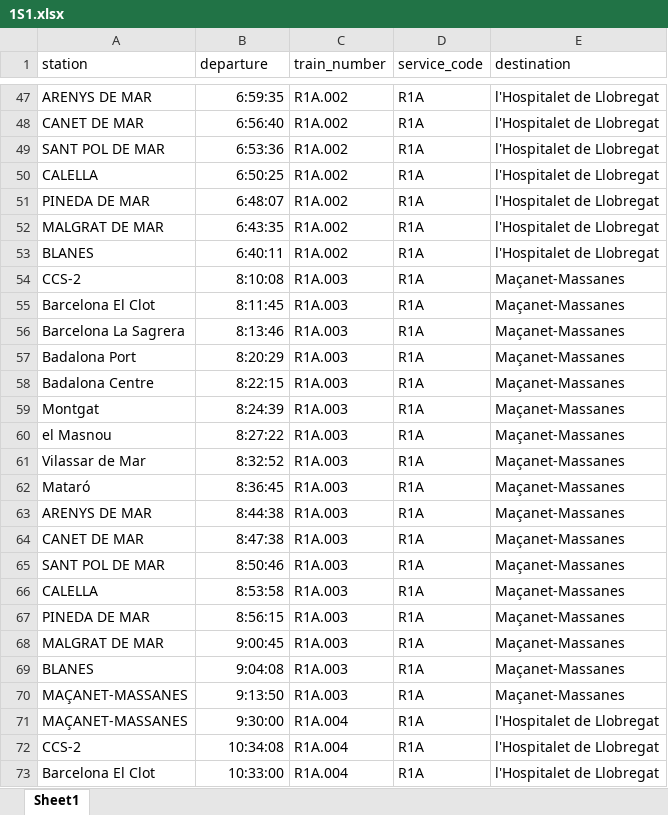
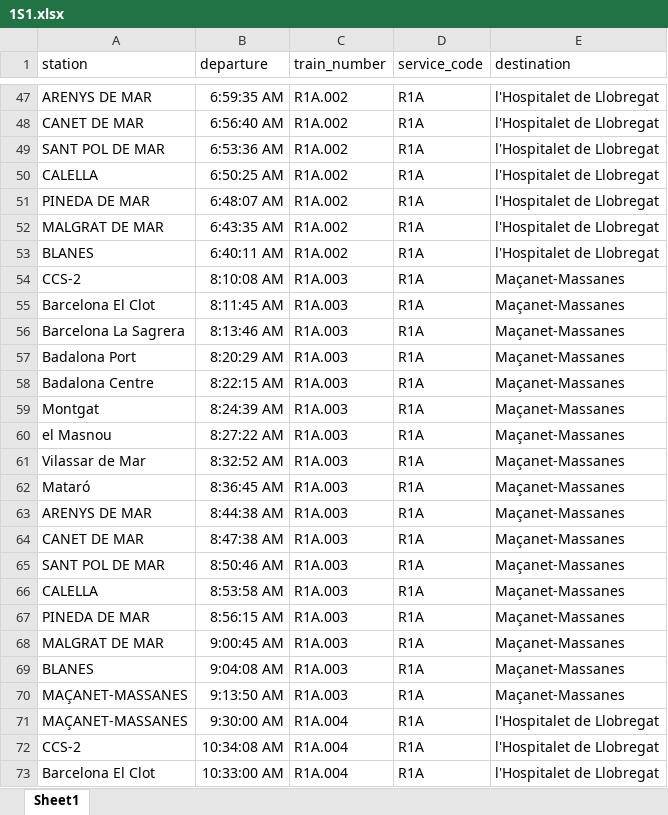
Before and after one commit to mms333/CatRail, an Excel workbook: dades/1S1.xlsx, sheet Sheet1, drawn as a sheet; only a part is shown, gaps mark what is left out; values as stored, in another font and other column widths than the file's, no borders; the diff covers the shown part only; the diff names each change by its address in the sheet, - before the commit and + after, or states it on an @@ line.

```diff
--- a/dades/1S1.xlsx (sheet Sheet1)
+++ b/dades/1S1.xlsx (sheet Sheet1)
-B47 (departure): 6:59:35
+B47 (departure): 6:59:35 AM
-B48 (departure): 6:56:40
+B48 (departure): 6:56:40 AM
-B49 (departure): 6:53:36
+B49 (departure): 6:53:36 AM
-B50 (departure): 6:50:25
+B50 (departure): 6:50:25 AM
-B51 (departure): 6:48:07
+B51 (departure): 6:48:07 AM
-B52 (departure): 6:43:35
+B52 (departure): 6:43:35 AM
-B53 (departure): 6:40:11
+B53 (departure): 6:40:11 AM
-B54 (departure): 8:10:08
+B54 (departure): 8:10:08 AM
-B55 (departure): 8:11:45
+B55 (departure): 8:11:45 AM
-B56 (departure): 8:13:46
+B56 (departure): 8:13:46 AM
-B57 (departure): 8:20:29
+B57 (departure): 8:20:29 AM
-B58 (departure): 8:22:15
+B58 (departure): 8:22:15 AM
-B59 (departure): 8:24:39
+B59 (departure): 8:24:39 AM
-B60 (departure): 8:27:22
+B60 (departure): 8:27:22 AM
-B61 (departure): 8:32:52
+B61 (departure): 8:32:52 AM
-B62 (departure): 8:36:45
+B62 (departure): 8:36:45 AM
-B63 (departure): 8:44:38
+B63 (departure): 8:44:38 AM
-B64 (departure): 8:47:38
+B64 (departure): 8:47:38 AM
-B65 (departure): 8:50:46
+B65 (departure): 8:50:46 AM
-B66 (departure): 8:53:58
+B66 (departure): 8:53:58 AM
-B67 (departure): 8:56:15
+B67 (departure): 8:56:15 AM
-B68 (departure): 9:00:45
+B68 (departure): 9:00:45 AM
-B69 (departure): 9:04:08
+B69 (departure): 9:04:08 AM
-B70 (departure): 9:13:50
+B70 (departure): 9:13:50 AM
-B71 (departure): 9:30:00
+B71 (departure): 9:30:00 AM
-B72 (departure): 10:34:08
+B72 (departure): 10:34:08 AM
-B73 (departure): 10:33:00
+B73 (departure): 10:33:00 AM
```
Also changed, not shown: 381 edited cells elsewhere in this sheet, 2 other files.
